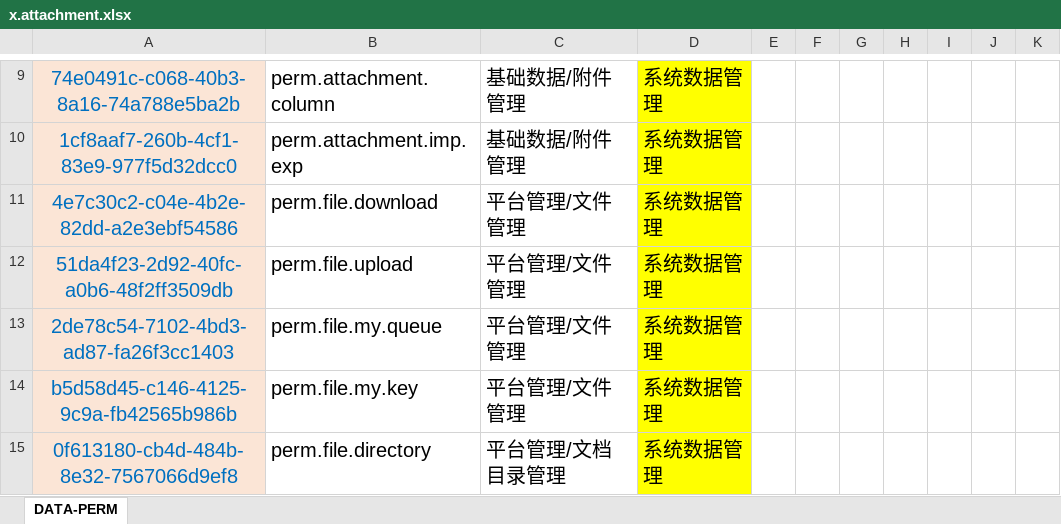
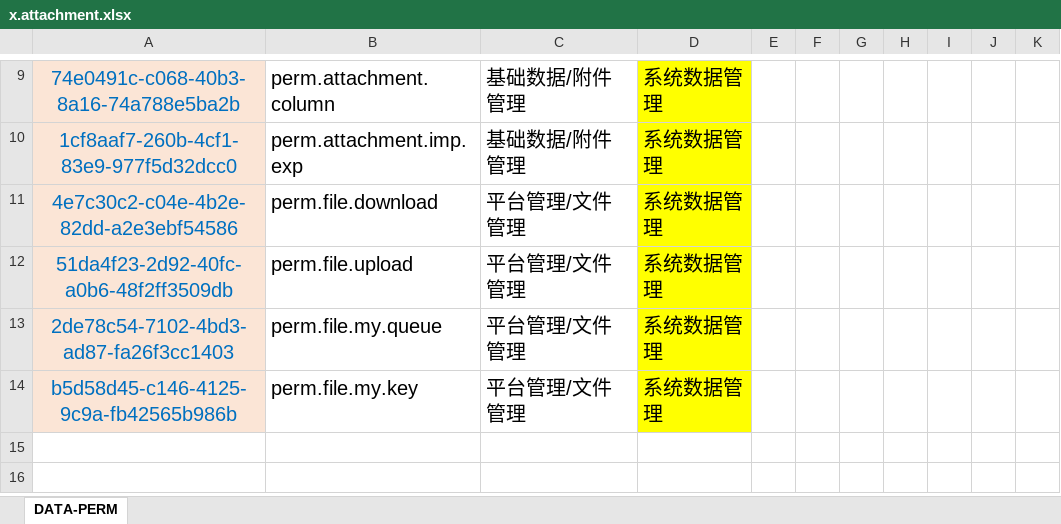
Before and after one commit to silentbalanceyh/vertx-zero, an Excel workbook: vertx-pin/zero-ambient/src/main/resources/plugin/ambient/oob/cab/x.attachment.xlsx, sheet DATA-PERM, drawn as a sheet; only a part is shown, gaps mark what is left out; the shorter side is filled out with more unchanged rows; values as stored, in another font and other column widths than the file's, no borders; the diff covers the shown part only; the diff names each change by its address in the sheet, - before the commit and + after, or states it on an @@ line.

```diff
--- a/vertx-pin/zero-ambient/src/main/resources/plugin/ambient/oob/cab/x.attachment.xlsx (sheet DATA-PERM)
+++ b/vertx-pin/zero-ambient/src/main/resources/plugin/ambient/oob/cab/x.attachment.xlsx (sheet DATA-PERM)
-row 15: 0f613180-cb4d-484b-8e32-7567066d9ef8 | perm.file.directory | 平台管理/文档目录管理 | 系统数据管理
```
Also changed, not shown: 7 removed rows elsewhere in this sheet, formulas that keep their value, vertx-pin/zero-ambient/src/main/resources/plugin/ambient/oob/cab/x.category.xlsx, vertx-pin/zero-ambient/src/main/resources/plugin/ambient/oob/role/ADMIN.SUPER/falcon.x.attachment.xlsx, 19 other files.
